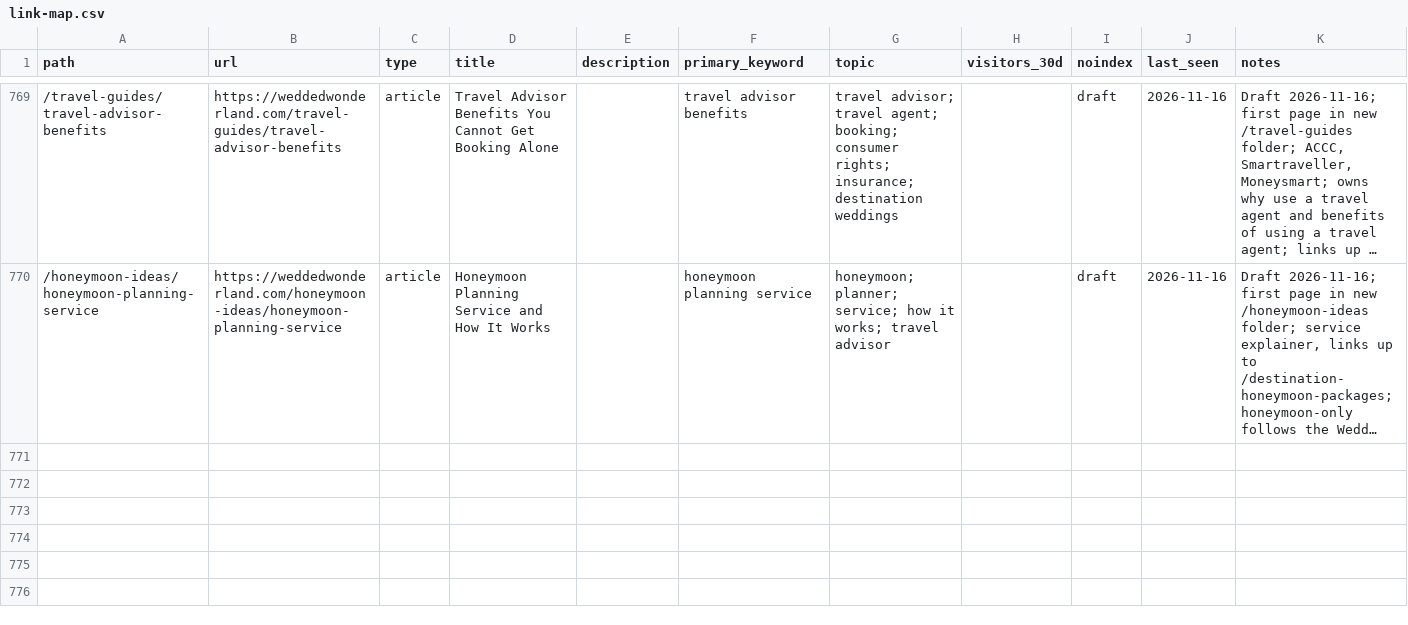
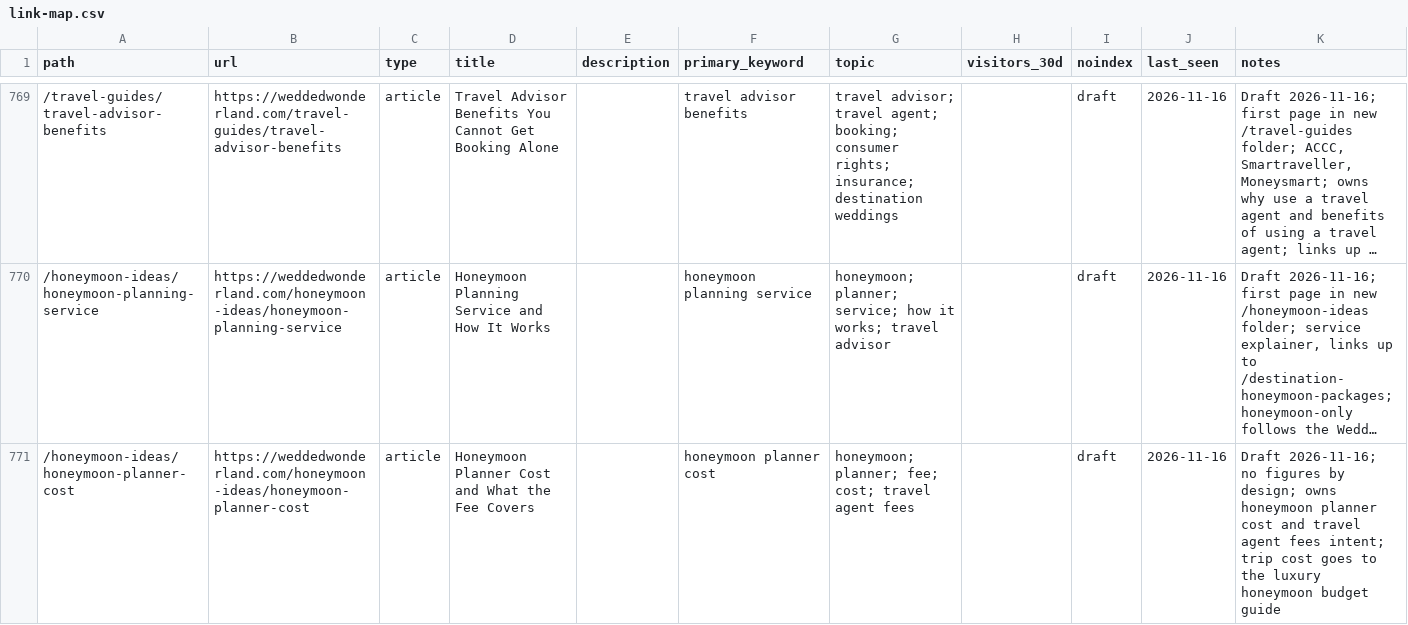
Before and after one commit to christianbraga-cpu/ForWork, a CSV file: content-system/seo/link-map.csv, drawn as a sheet; only a part is shown, gaps mark what is left out; long unchanged cells end in …; the diff names each change by its address in the sheet, - before the commit and + after, or states it on an @@ line.

```diff
--- a/content-system/seo/link-map.csv
+++ b/content-system/seo/link-map.csv
+row 771: /honeymoon-ideas/honeymoon-planner-cost | https://weddedwonderland.com/honeymoon-ideas/honeymoon-planner-cost | article | Honeymoon Planner Cost and What the Fee Covers |  | honeymoon planner cost | honeymoon; planner; fee; cost; travel agent fees |  | draft | 2026-11-16 | Draft 2026-11-16; no figures by design; owns honeymoon planner cost and travel agent fees intent; trip cost goes to the luxury honeymoon budget guide
```
Also changed, not shown: content/calendar.csv, 8 other files.
